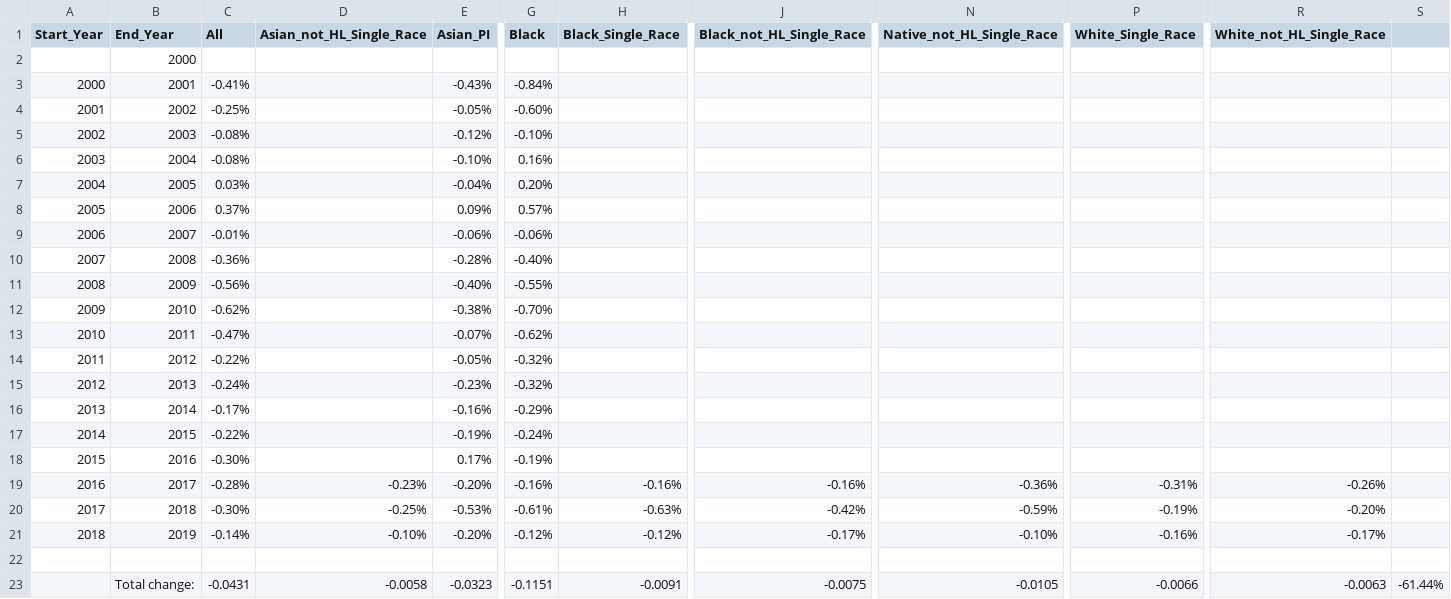
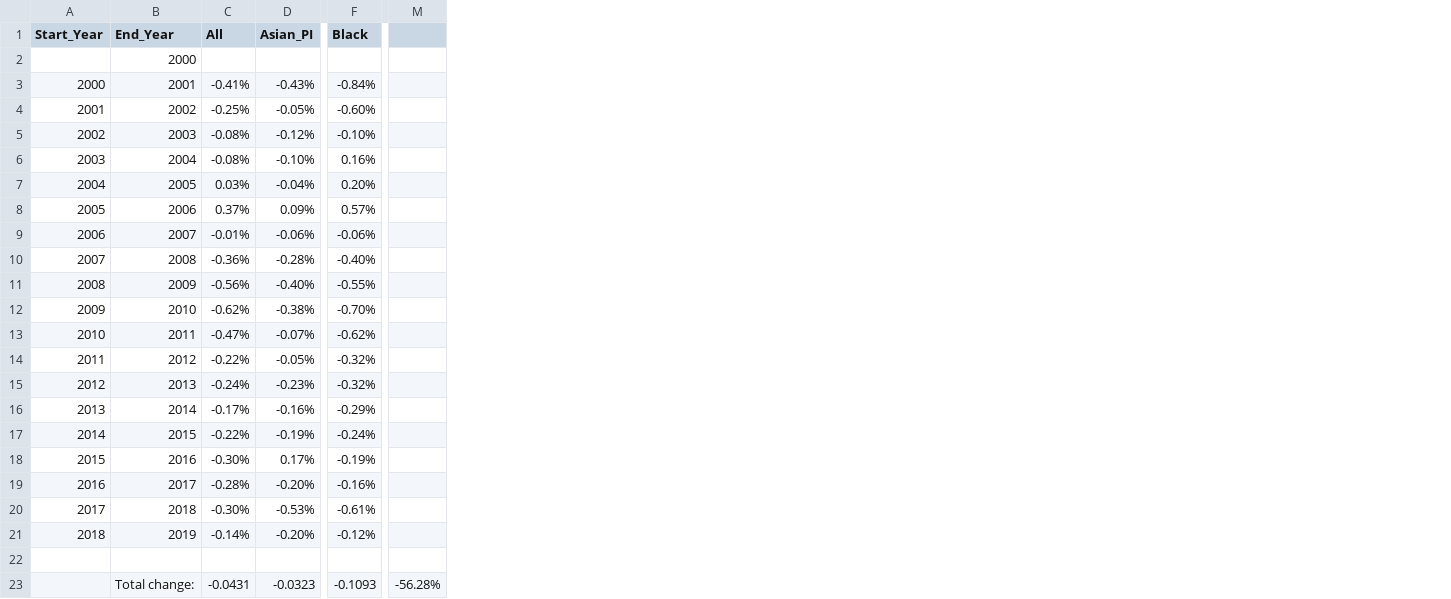
Before and after one commit to chloelinli/image-classification, a CSV file: projects/us_birth_rate_trends_20221006/percentage_differences/20_to_24.csv, drawn as a sheet; only a part is shown, gaps mark what is left out; removed rows and columns are numbered as before the commit, all else as after; the diff names each change by its address in the sheet, - before the commit and + after, or states it on an @@ line.

Commit message:
del single race cols, del 15-17, 18-19 sheets

```diff
--- a/projects/us_birth_rate_trends_20221006/percentage_differences/20_to_24.csv
+++ b/projects/us_birth_rate_trends_20221006/percentage_differences/20_to_24.csv
-column D (Asian_not_HL_Single_Race), rows 19-23: -0.23% | -0.25% | -0.10% |  | -0.0058
-column H (Black_Single_Race), rows 19-23: -0.16% | -0.63% | -0.12% |  | -0.0091
-column J (Black_not_HL_Single_Race), rows 19-23: -0.16% | -0.42% | -0.17% |  | -0.0075
-column N (Native_not_HL_Single_Race), rows 19-23: -0.36% | -0.59% | -0.10% |  | -0.0105
-column P (White_Single_Race), rows 19-23: -0.31% | -0.19% | -0.16% |  | -0.0066
-column R (White_not_HL_Single_Race), rows 19-23: -0.26% | -0.20% | -0.17% |  | -0.0063
-column S, row 23: -61.44%
+column M, row 23: -56.28%
-F23 (Black): -0.1151
+F23 (Black): -0.1093
```
Also changed, not shown: projects/us_birth_rate_trends_20221006/percentage_differences/15_to_19.csv, projects/us_birth_rate_trends_20221006/percentage_differences/25_to_29.csv, 5 other files.
